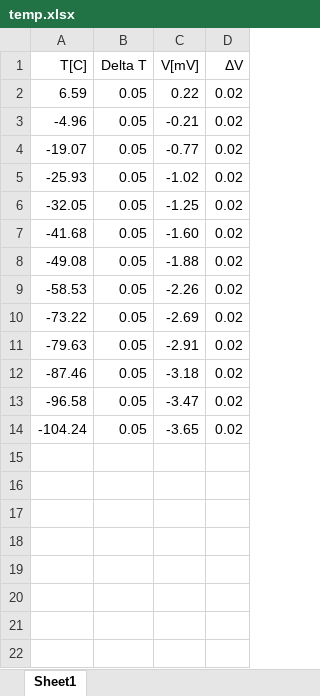
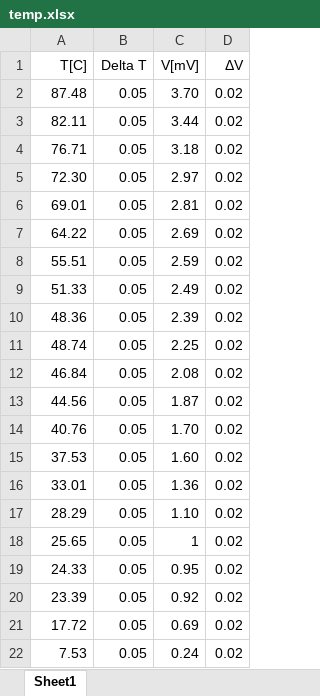
Before and after one commit to alumni1606/Lab-Reports, an Excel workbook: Thermo-couple/temp.xlsx, sheet Sheet1, drawn as a sheet; values as stored, in another font and other column widths than the file's, no borders; the diff names each change by its address in the sheet, - before the commit and + after, or states it on an @@ line.

Commit message:
Astrophysics and thermo couple updates

```diff
--- a/Thermo-couple/temp.xlsx (sheet Sheet1)
+++ b/Thermo-couple/temp.xlsx (sheet Sheet1)
-A2 (T[C]): 6.59
+A2 (T[C]): 87.48
-C2 (V[mV]): 0.22
+C2 (V[mV]): 3.70
-A3 (T[C]): -4.96
+A3 (T[C]): 82.11
-C3 (V[mV]): -0.21
+C3 (V[mV]): 3.44
-A4 (T[C]): -19.07
+A4 (T[C]): 76.71
-C4 (V[mV]): -0.77
+C4 (V[mV]): 3.18
-A5 (T[C]): -25.93
+A5 (T[C]): 72.30
-C5 (V[mV]): -1.02
+C5 (V[mV]): 2.97
-A6 (T[C]): -32.05
+A6 (T[C]): 69.01
-C6 (V[mV]): -1.25
+C6 (V[mV]): 2.81
-A7 (T[C]): -41.68
+A7 (T[C]): 64.22
-C7 (V[mV]): -1.60
+C7 (V[mV]): 2.69
-A8 (T[C]): -49.08
+A8 (T[C]): 55.51
-C8 (V[mV]): -1.88
+C8 (V[mV]): 2.59
-A9 (T[C]): -58.53
+A9 (T[C]): 51.33
-C9 (V[mV]): -2.26
+C9 (V[mV]): 2.49
-A10 (T[C]): -73.22
+A10 (T[C]): 48.36
-C10 (V[mV]): -2.69
+C10 (V[mV]): 2.39
-A11 (T[C]): -79.63
+A11 (T[C]): 48.74
-C11 (V[mV]): -2.91
+C11 (V[mV]): 2.25
-A12 (T[C]): -87.46
+A12 (T[C]): 46.84
-C12 (V[mV]): -3.18
+C12 (V[mV]): 2.08
-A13 (T[C]): -96.58
+A13 (T[C]): 44.56
-C13 (V[mV]): -3.47
+C13 (V[mV]): 1.87
-A14 (T[C]): -104.24
+A14 (T[C]): 40.76
-C14 (V[mV]): -3.65
+C14 (V[mV]): 1.70
+row 15: 37.53 | 0.05 | 1.60 | 0.02
+row 16: 33.01 | 0.05 | 1.36 | 0.02
+row 17: 28.29 | 0.05 | 1.10 | 0.02
+row 18: 25.65 | 0.05 | 1 | 0.02
+row 19: 24.33 | 0.05 | 0.95 | 0.02
+row 20: 23.39 | 0.05 | 0.92 | 0.02
+row 21: 17.72 | 0.05 | 0.69 | 0.02
+row 22: 7.53 | 0.05 | 0.24 | 0.02
```
Also changed, not shown: 29 other files.
